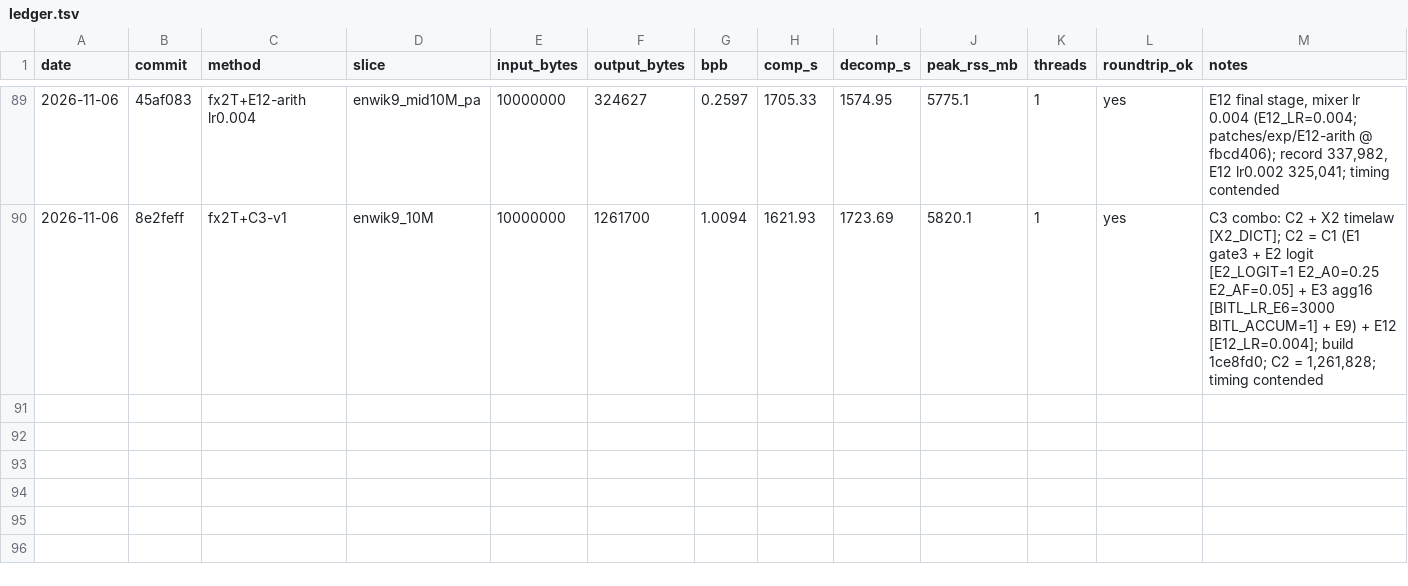
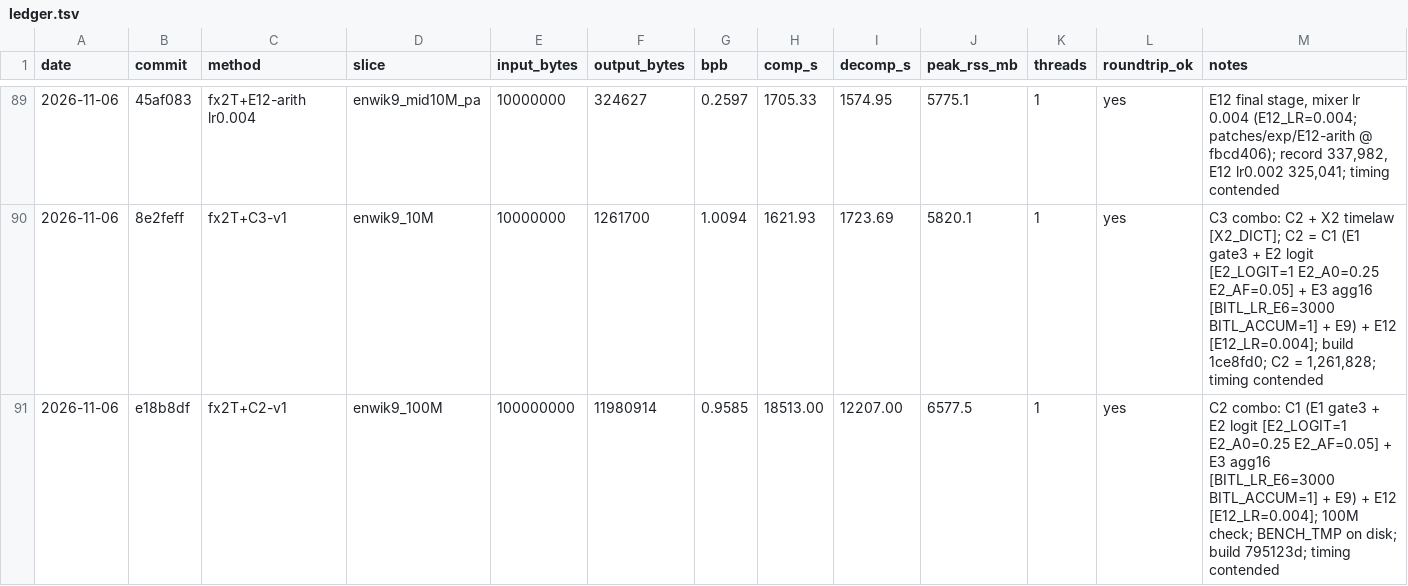
Before and after one commit to majax7714/sub100mil, a TSV file: results/ledger.tsv, drawn as a sheet; only a part is shown, gaps mark what is left out.

```diff
--- a/results/ledger.tsv
+++ b/results/ledger.tsv
@@ -90 +90,2 @@ date	commit	method	slice	input_bytes	output_bytes	bpb	comp_s	decomp_s	peak_rss_m
 2026-11-06	8e2feff	fx2T+C3-v1	enwik9_10M	10000000	1261700	1.0094	1621.93	1723.69	5820.1	1	yes	C3 combo: C2 + X2 timelaw [X2_DICT]; C2 = C1 (E1 gate3 + E2 logit [E2_LOGIT=1 E2_A0=0.25 E2_AF=0.05] + E3 agg16 [BITL_LR_E6=3000 BITL_ACCUM=1] + E9) + E12 [E12_LR=0.004]; build 1ce8fd0; C2 = 1,261,828; timing contended
+2026-11-06	e18b8df	fx2T+C2-v1	enwik9_100M	100000000	11980914	0.9585	18513.00	12207.00	6577.5	1	yes	C2 combo: C1 (E1 gate3 + E2 logit [E2_LOGIT=1 E2_A0=0.25 E2_AF=0.05] + E3 agg16 [BITL_LR_E6=3000 BITL_ACCUM=1] + E9) + E12 [E12_LR=0.004]; 100M check; BENCH_TMP on disk; build 795123d; timing contended
```
